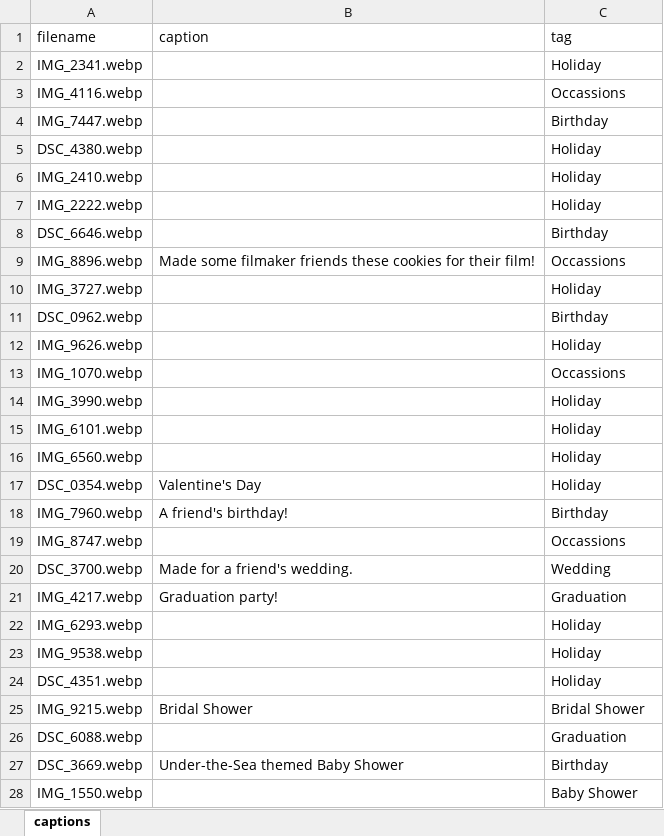
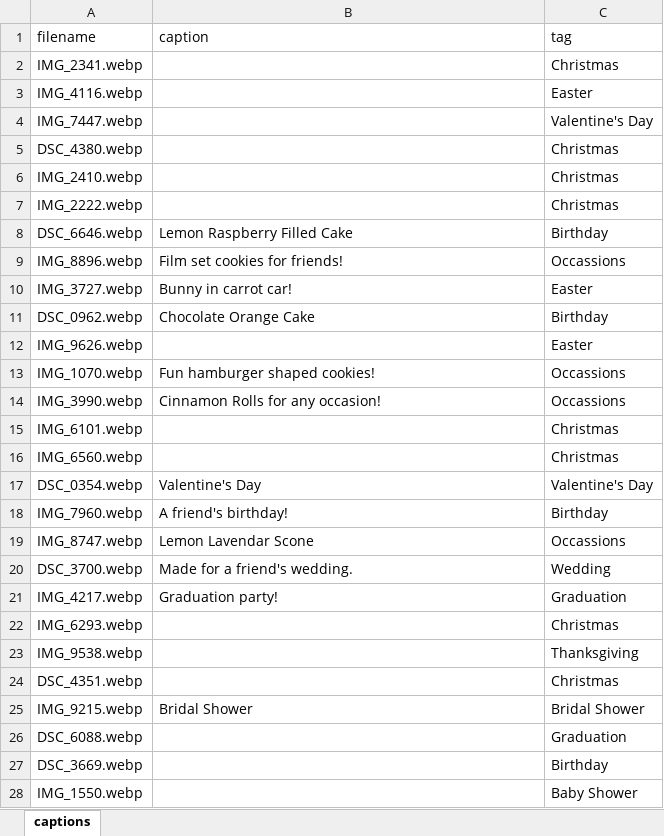
Before and after one commit to BensonJT/sprinkle-kindness, an Excel workbook: captions.xlsx, sheet captions, drawn as a sheet; only a part is shown; values as stored, in another font and other column widths than the file's, no borders; the diff covers the shown part only; the diff names each change by its address in the sheet, - before the commit and + after, or states it on an @@ line.

```diff
--- a/captions.xlsx (sheet captions)
+++ b/captions.xlsx (sheet captions)
-C2 (tag): Holiday
+C2 (tag): Christmas
-C3 (tag): Occassions
+C3 (tag): Easter
-C4 (tag): Birthday
+C4 (tag): Valentine's Day
-C5:C7 (tag): Holiday
+C5:C7 (tag): Christmas
-B8 (caption): (empty)
+B8 (caption): Lemon Raspberry Filled Cake
-B9 (caption): Made some filmaker friends these cookies for their film!
+B9 (caption): Film set cookies for friends!
-B10 (caption): (empty)
+B10 (caption): Bunny in carrot car!
-C10 (tag): Holiday
+C10 (tag): Easter
-B11 (caption): (empty)
+B11 (caption): Chocolate Orange Cake
-C12 (tag): Holiday
+C12 (tag): Easter
-B13 (caption): (empty)
+B13 (caption): Fun hamburger shaped cookies!
-B14 (caption): (empty)
+B14 (caption): Cinnamon Rolls for any occasion!
-C14 (tag): Holiday
+C14 (tag): Occassions
-C15:C16 (tag): Holiday
+C15:C16 (tag): Christmas
-C17 (tag): Holiday
+C17 (tag): Valentine's Day
-B19 (caption): (empty)
+B19 (caption): Lemon Lavendar Scone
-C22 (tag): Holiday
+C22 (tag): Christmas
-C23 (tag): Holiday
+C23 (tag): Thanksgiving
-C24 (tag): Holiday
+C24 (tag): Christmas
-B27 (caption): Under-the-Sea themed Baby Shower
+B27 (caption): (empty)
```
Also changed, not shown: 35 edited cells elsewhere in this sheet, 3 other files.
